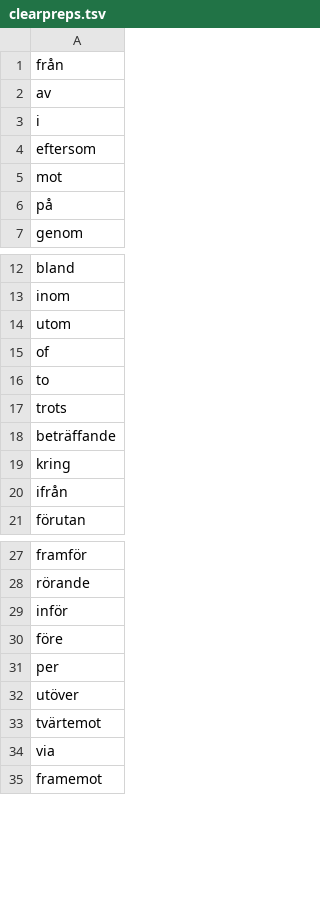
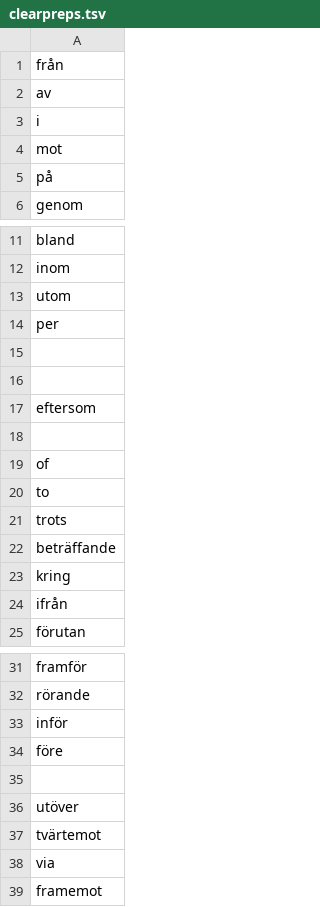
Before and after one commit to spraakbanken/golddatatools, a TSV file: clearpreps.tsv, drawn as a sheet; only a part is shown, gaps mark what is left out.

```diff
--- a/clearpreps.tsv
+++ b/clearpreps.tsv
@@ -3,3 +3,2 @@ av
 i
-eftersom
 mot
@@ -14,2 +13,7 @@ inom
 utom
+per
+
+
+eftersom
+
 of
@@ -30,3 +34,3 @@ inför
 före
-per
+
 utöver
```
Also changed, not shown: 2 other files.
